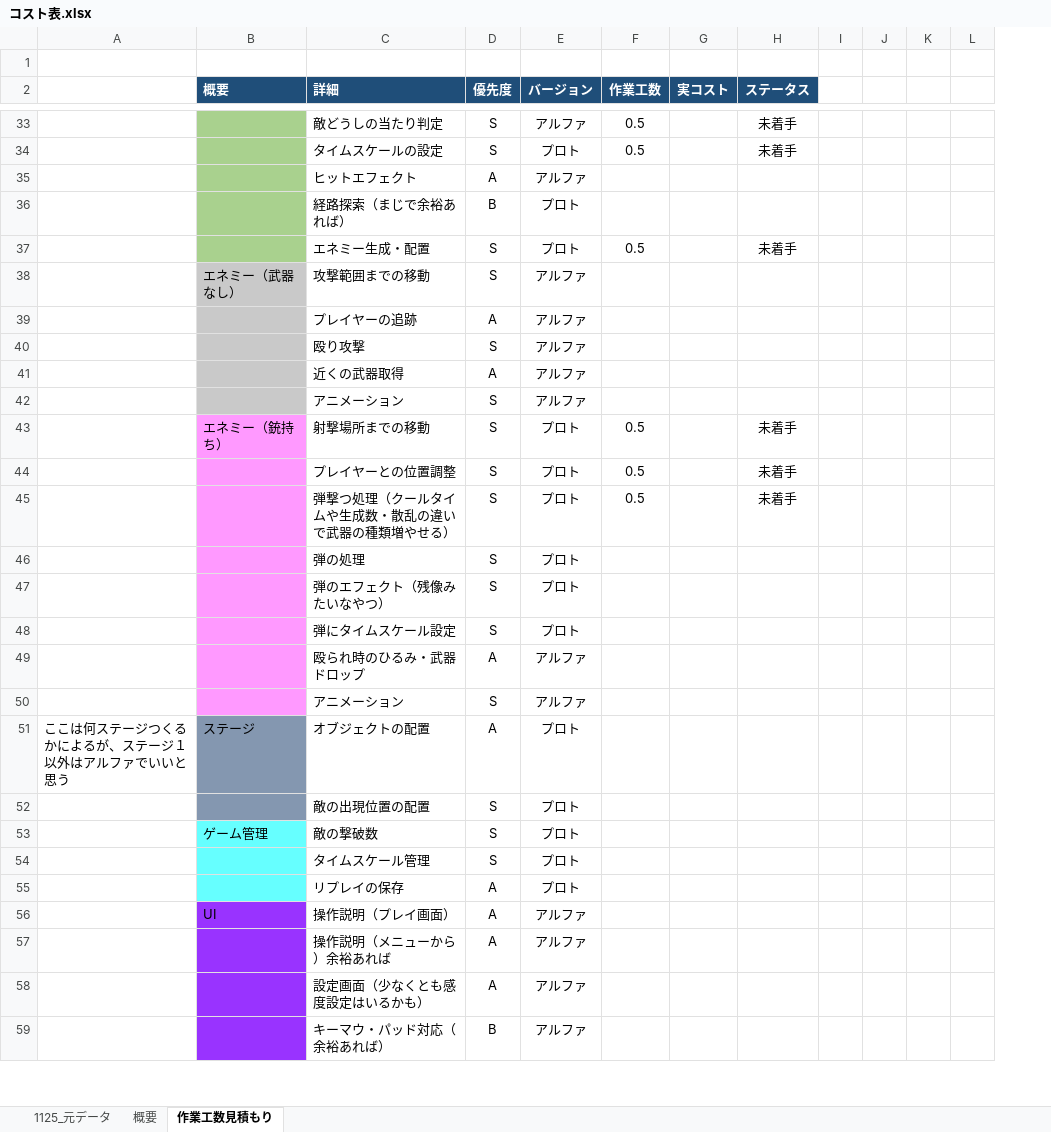
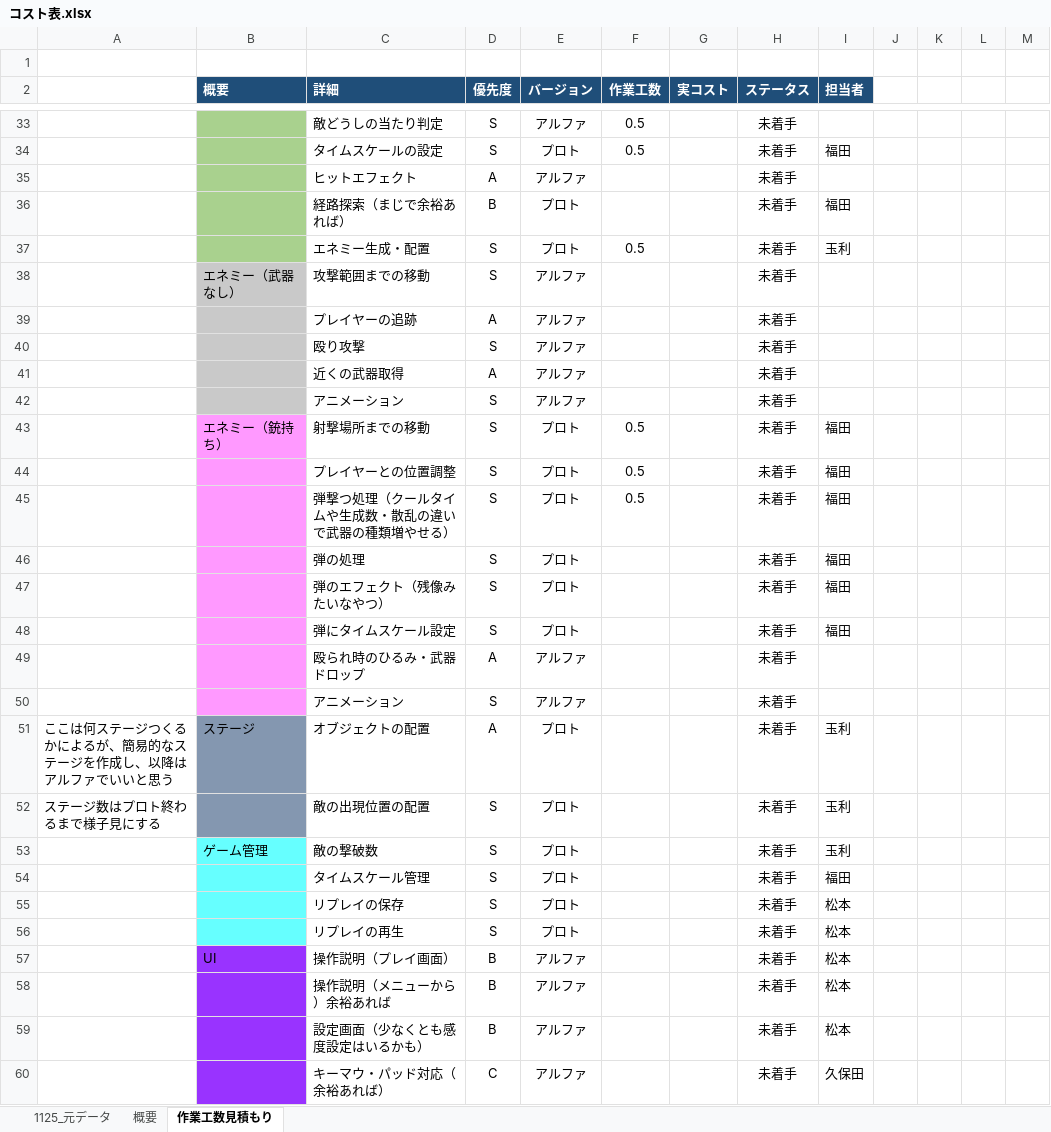
Before and after one commit to kubotananato/koukiteam, an Excel workbook: コスト表.xlsx, sheet 作業工数見積もり, drawn as a sheet; only a part is shown, gaps mark what is left out; values as stored, in another font and other column widths than the file's, no borders; removed rows and columns are numbered as before the commit, all else as after; the diff covers the shown part only; the diff names each change by its address in the sheet, - before the commit and + after, or states it on an @@ line.

Commit message:
役割

```diff
--- a/コスト表.xlsx (sheet 作業工数見積もり)
+++ b/コスト表.xlsx (sheet 作業工数見積もり)
-column A, row 51: ここは何ステージつくるかによるが、ステージ１以外はアルファでいいと思う
+column A, rows 51-52: ここは何ステージつくるかによるが、簡易的なステージを作成し、以降はアルファでいいと思う | ステージ数はプロト終わるまで様子見にする
+column I (担当者), rows 34-55: 福田 |  | 福田 | 玉利 |  |  |  |  |  | 福田 | 福田 | 福田 | 福田 | 福田 | 福田 |  |  | 玉利 | 玉利 | 玉利 | 福田 | 松本; rows 57-58: 松本 | 松本
-H35:H36 (ステータス): (empty)
+H35:H36 (ステータス): 未着手
-H38:H42 (ステータス): (empty)
+H38:H42 (ステータス): 未着手
-H46:H55 (ステータス): (empty)
+H46:H55 (ステータス): 未着手
-D55 (優先度): A
+D55 (優先度): S
+row 56:  |  | リプレイの再生 | S | プロト |  |  | 未着手 | 松本
-D57 (優先度): A
+D57 (優先度): B
-H57 (ステータス): (empty)
+H57 (ステータス): 未着手
-row 57:  |  | 操作説明（メニューから）余裕あれば | A | アルファ
-row 58:  |  | 設定画面（少なくとも感度設定はいるかも） | A | アルファ
-C58 (詳細): キーマウ・パッド対応（余裕あれば）
+C58 (詳細): 操作説明（メニューから）余裕あれば
-H58 (ステータス): (empty)
+H58 (ステータス): 未着手
+row 59:  |  | 設定画面（少なくとも感度設定はいるかも） | B | アルファ |  |  | 未着手 | 松本
+row 60:  |  | キーマウ・パッド対応（余裕あれば） | C | アルファ |  |  | 未着手 | 久保田
```
Also changed, not shown: 3 added rows and 25 edited cells elsewhere in this sheet, sheet 概要, sheet 1125_元データ, formulas that keep their value.
